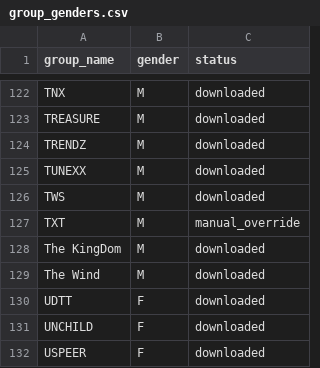
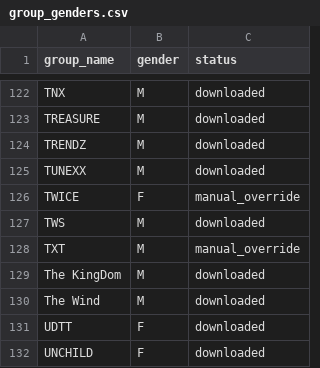
Before and after one commit to MultiHuman/idol-face-recommender, a CSV file: data/group_genders.csv, drawn as a sheet; only a part is shown, gaps mark what is left out; the shorter side is filled out with more unchanged rows.

```diff
--- a/data/group_genders.csv
+++ b/data/group_genders.csv
@@ -125,2 +125,3 @@ TRENDZ,M,downloaded
 TUNEXX,M,downloaded
+TWICE,F,manual_override
 TWS,M,downloaded
```
Also changed, not shown: data/members.csv, 3 other files.
